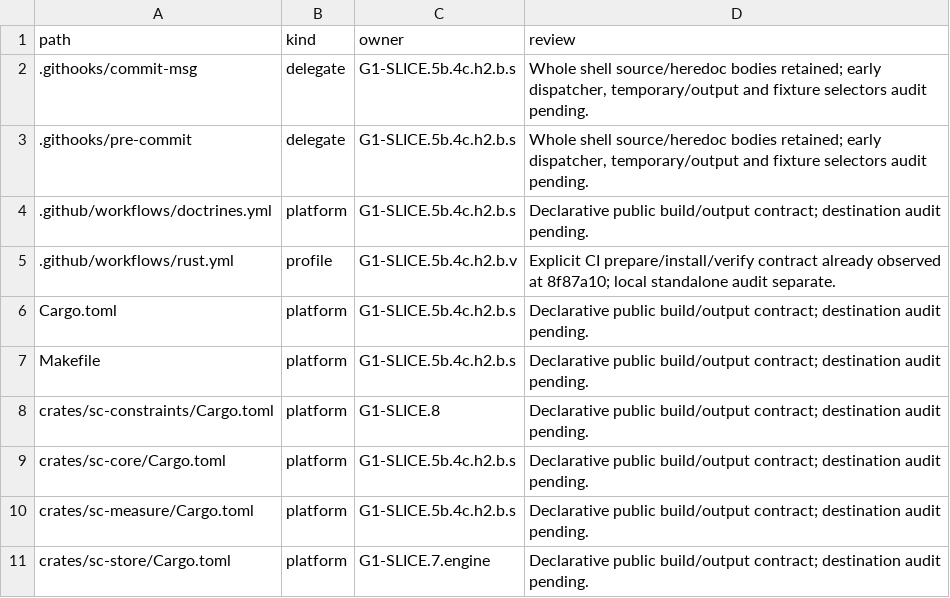
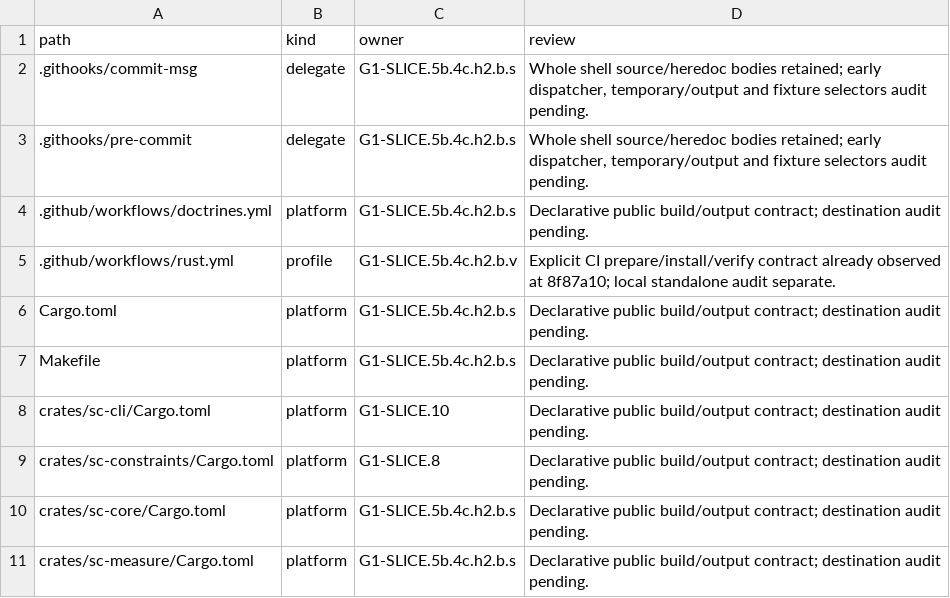
Before and after one commit to rdje/stitchcad, a TSV file: docs/tasks/artifacts/ci_environment/producer_entries.tsv, drawn as a sheet; only a part is shown; the shorter side is filled out with more unchanged rows; the diff names each change by its address in the sheet, - before the commit and + after, or states it on an @@ line.

Commit message:
STITCHCAD-G1-0990 (leaf G1-SLICE.10): a headless command line drives the real command bus; G1-04 is met
stitchcad replay runs a recorded session against a project directory. It builds a real Design through the model's
own constructors, and every edit goes through CommandBus with its revision check and authority check. The reference
skirt's recipe computes 23 of the book's values and its four closure assertions hold, an edit changes the results,
undo and redo restore them, a stale revision is refused, and one constraint solves. The real program, run twice
under a foreign locale and time zone, prints identical bytes and saves identical files. Failures print a structured
diagnostic and exit nonzero.

The gauge rises to 20 of 66, with G1 at 2 of 7. G1-04 asks for the bus live with revision checks and undo, and its
check runs the real program. The bus's other commands are still library only, as the book says. G1-02 is advanced,
not met: evaluate, a constraint, save and reopen work natively, but no browser run calls them and nothing renders.

D285 is fixed. Reading my own first transcript, I saw a reopen reset the revision from 1 to 0, which could reissue
a used revision. The project now saves the revision, the highest issued and the audit order, and resume_issuance
continues from them. With that one call removed, the test fails with 2 where 3 belongs. Undo does not cross a reopen
yet, and the chapter says so.

D389 is fixed: the worked examples said nothing computes their values. Geometry rows wait for G2. .7 closes with its
scope stated: a project holds inputs and recipe, Pieces come with G2-2D.10, the browser backend with .12.

Clause: G1-04, G1-02, G1-05

```diff
--- a/docs/tasks/artifacts/ci_environment/producer_entries.tsv
+++ b/docs/tasks/artifacts/ci_environment/producer_entries.tsv
+row 8: crates/sc-cli/Cargo.toml | platform | G1-SLICE.10 | Declarative public build/output contract; destination audit pending.
```
Also changed, not shown: docs/tasks/artifacts/g0_exit/gate_exit_clauses.tsv, 24 other files.
